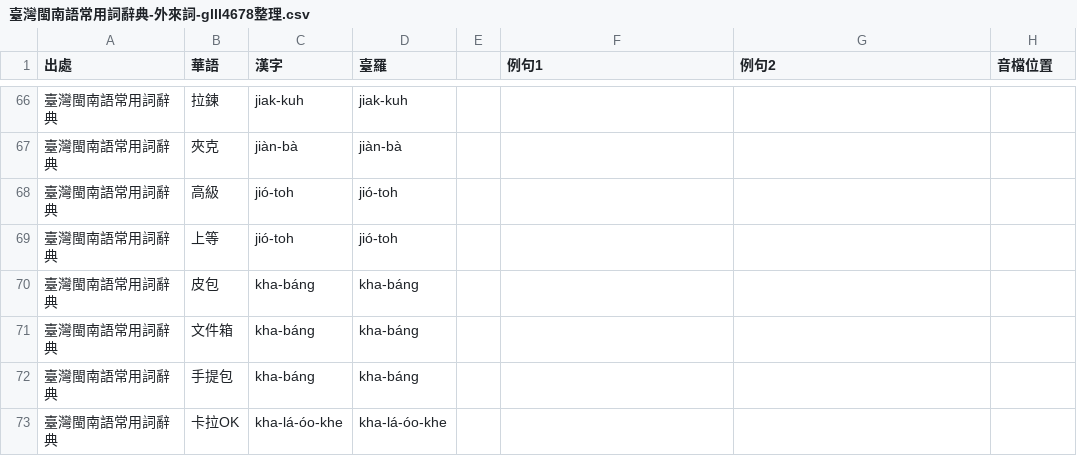
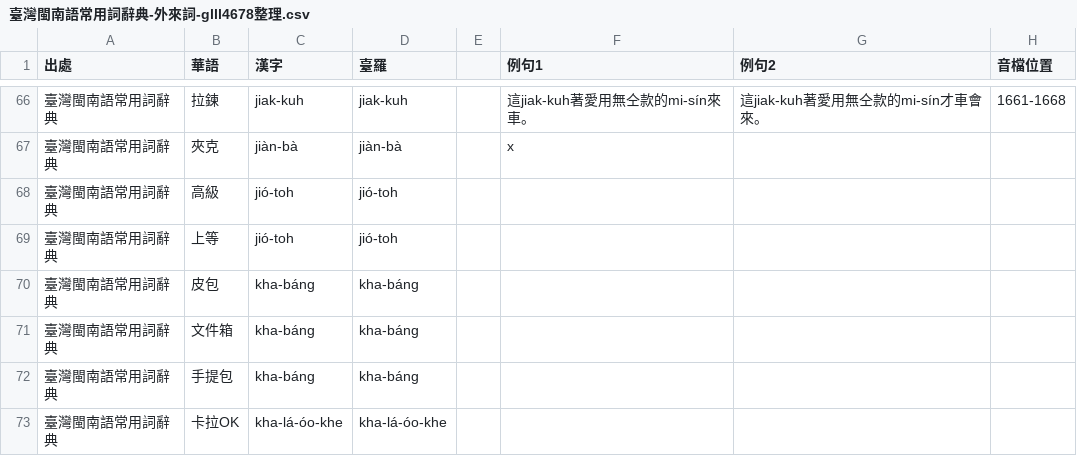
Before and after one commit to Sui-Siann-Dataset/Sui-Siann-Tsit-Tshing, a CSV file: 臺灣閩南語常用詞辭典-外來詞-glll4678整理.csv, drawn as a sheet; only a part is shown, gaps mark what is left out; the diff covers the shown part only.

```diff
--- a/臺灣閩南語常用詞辭典-外來詞-glll4678整理.csv
+++ b/臺灣閩南語常用詞辭典-外來詞-glll4678整理.csv
@@ -66,3 +66,3 @@
-臺灣閩南語常用詞辭典,拉鍊,jiak-kuh,jiak-kuh,,,,
-臺灣閩南語常用詞辭典,夾克,jiàn-bà,jiàn-bà,,,,
+臺灣閩南語常用詞辭典,拉鍊,jiak-kuh,jiak-kuh,,這jiak-kuh著愛用無仝款的mi-sín來車。,這jiak-kuh著愛用無仝款的mi-sín才車會來。,1661-1668
+臺灣閩南語常用詞辭典,夾克,jiàn-bà,jiàn-bà,,x,,
 臺灣閩南語常用詞辭典,高級,jió-toh,jió-toh,,,,
```
Also changed, not shown: 65 edited cells elsewhere in this file, 1 other file.
